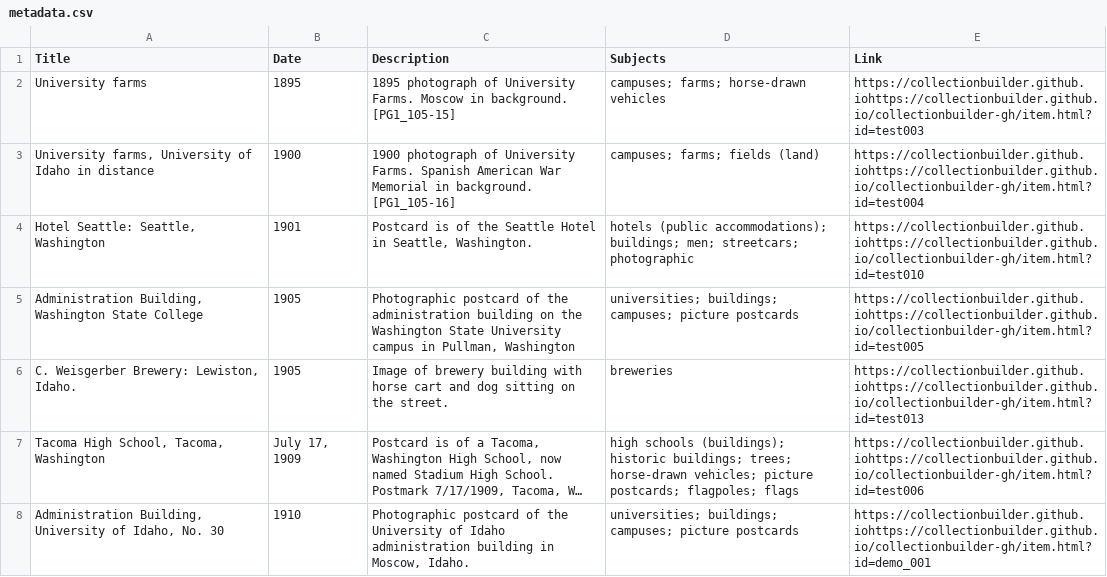
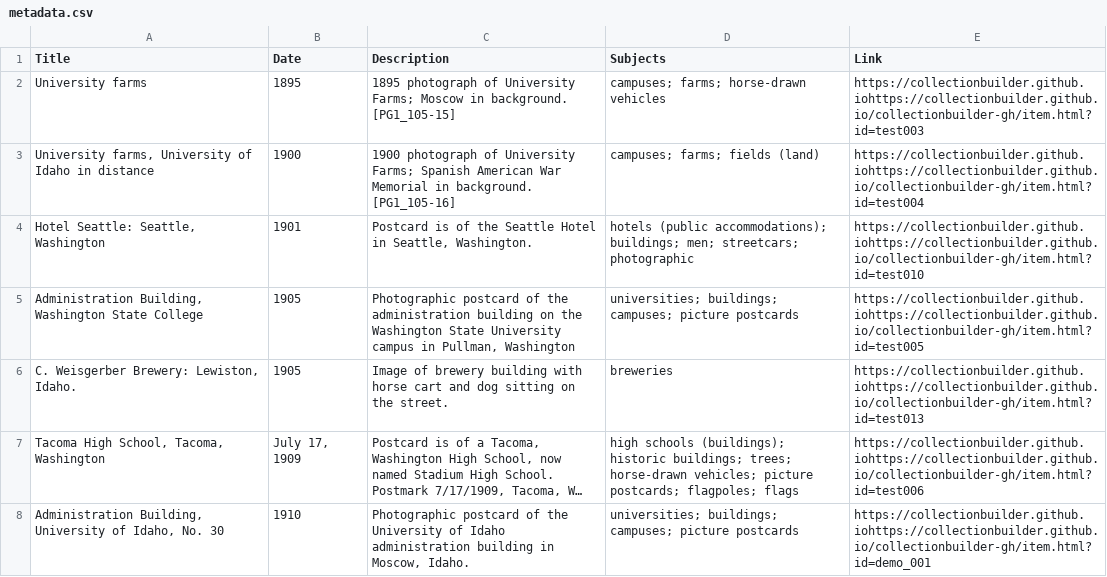
Before and after one commit to chrisdaaz/branching, a CSV file: metadata.csv, drawn as a sheet; only a part is shown; long unchanged cells end in ….

Commit message:
edits to descriptions

```diff
--- a/metadata.csv
+++ b/metadata.csv
@@ -1,4 +1,4 @@
 Title,Date,Description,Subjects,Link
-University farms,1895,1895 photograph of University Farms. Moscow in background. [PG1_105-15],campuses; farms; horse-drawn vehicles,https://collectionbuilder.github.iohttps://collectionbuilder.github.io/collectionbuilder-gh/item.html?id=test003
-"University farms, University of Idaho in distance",1900,1900 photograph of University Farms. Spanish American War Memorial in background. [PG1_105-16],campuses; farms; fields (land),https://collectionbuilder.github.iohttps://collectionbuilder.github.io/collectionbuilder-gh/item.html?id=test004
+University farms,1895,1895 photograph of University Farms; Moscow in background. [PG1_105-15],campuses; farms; horse-drawn vehicles,https://collectionbuilder.github.iohttps://collectionbuilder.github.io/collectionbuilder-gh/item.html?id=test003
+"University farms, University of Idaho in distance",1900,1900 photograph of University Farms; Spanish American War Memorial in background. [PG1_105-16],campuses; farms; fields (land),https://collectionbuilder.github.iohttps://collectionbuilder.github.io/collectionbuilder-gh/item.html?id=test004
 "Hotel Seattle: Seattle, Washington",1901,"Postcard is of the Seattle Hotel in Seattle, Washington.",hotels (public accommodations); buildings; men; streetcars; photographic,https://collectionbuilder.github.iohttps://collectionbuilder.github.io/collectionbuilder-gh/item.html?id=test010
```
